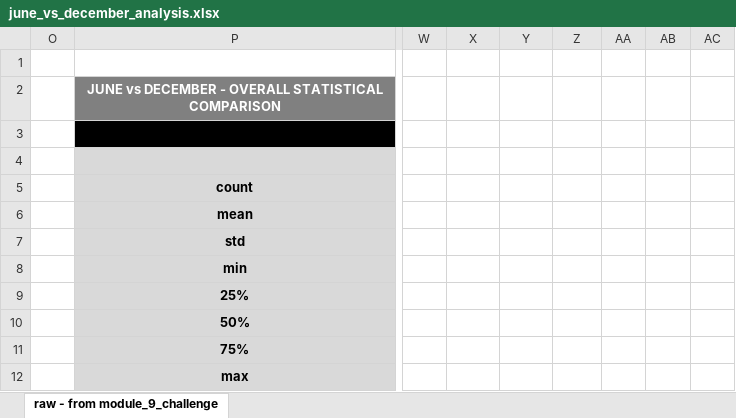
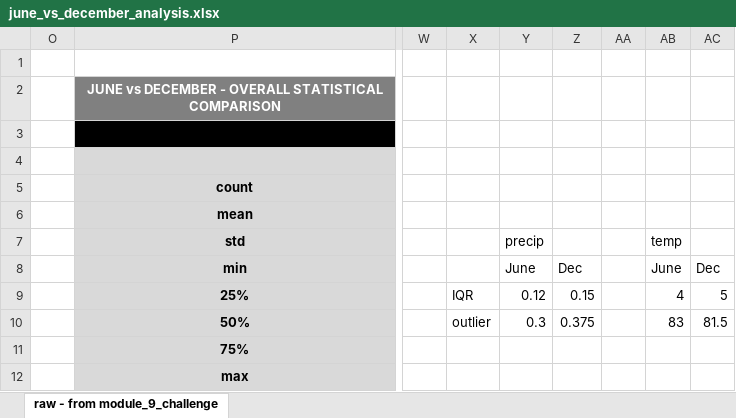
Before and after one commit to UofT-DataBootcamp-Coursework/module_9_challenge, an Excel workbook: june_vs_december_analysis.xlsx, sheet raw - from module_9_challenge, drawn as a sheet; only a part is shown, gaps mark what is left out; values as stored, in another font and other column widths than the file's, no borders; conditional formats not drawn; the diff names each change by its address in the sheet, - before the commit and + after, or states it on an @@ line.

Commit message:
updated excel analysis for outliers, added images

```diff
--- a/june_vs_december_analysis.xlsx (sheet raw - from module_9_challenge)
+++ b/june_vs_december_analysis.xlsx (sheet raw - from module_9_challenge)
-Y7: (empty)
+Y7: precip
-AB7: (empty)
+AB7: temp
-Y8: (empty)
+Y8: June
-Z8: (empty)
+Z8: Dec
-AB8: (empty)
+AB8: June
-AC8: (empty)
+AC8: Dec
-X9: (empty)
+X9: IQR
-Y9: (empty)
+Y9: 0.12
-Z9: (empty)
+Z9: 0.15
-AB9: (empty)
+AB9: 4
-AC9: (empty)
+AC9: 5
-X10: (empty)
+X10: outlier
-Y10: (empty)
+Y10: 0.3
-Z10: (empty)
+Z10: 0.375
-AB10: (empty)
+AB10: 83
-AC10: (empty)
+AC10: 81.5
```
Also changed, not shown: 6 other files.
